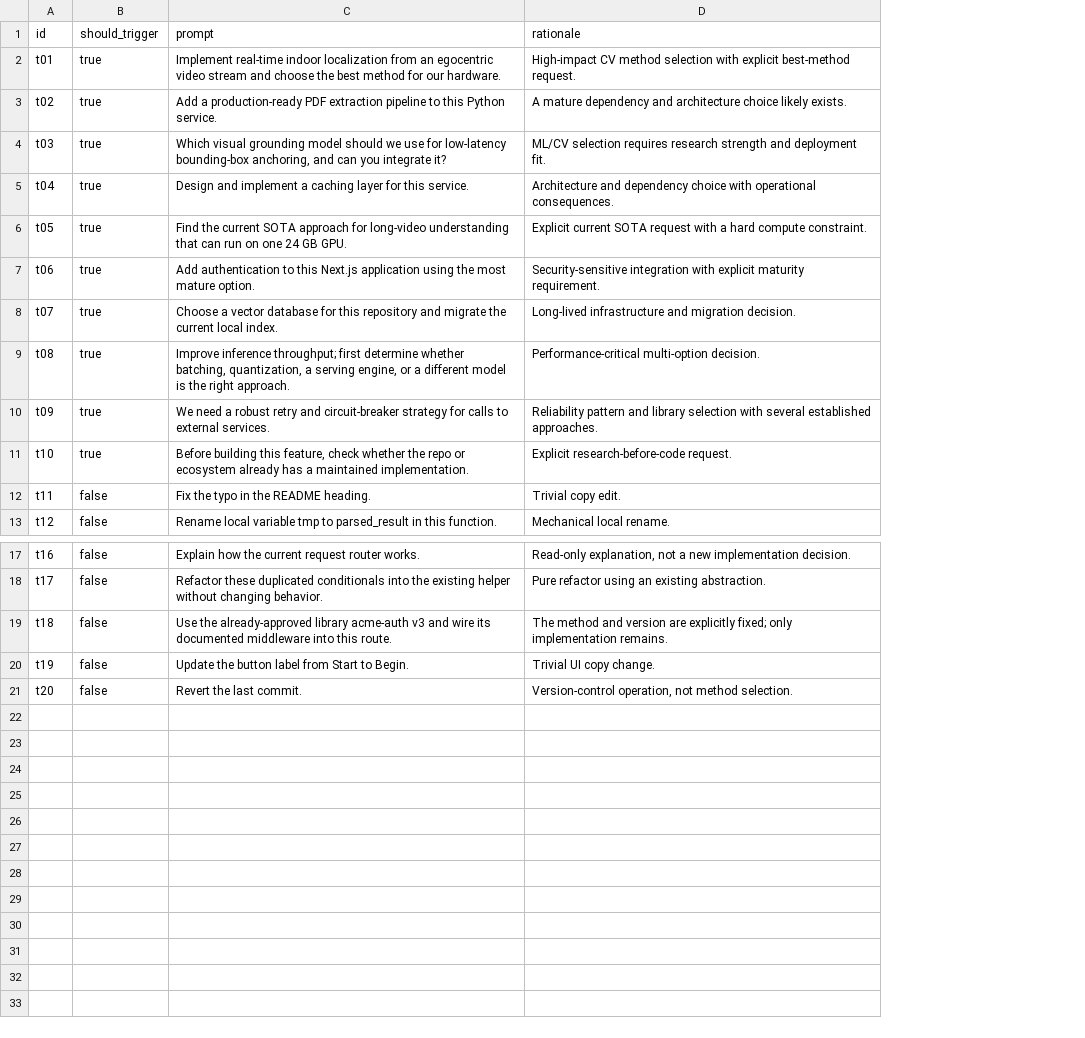
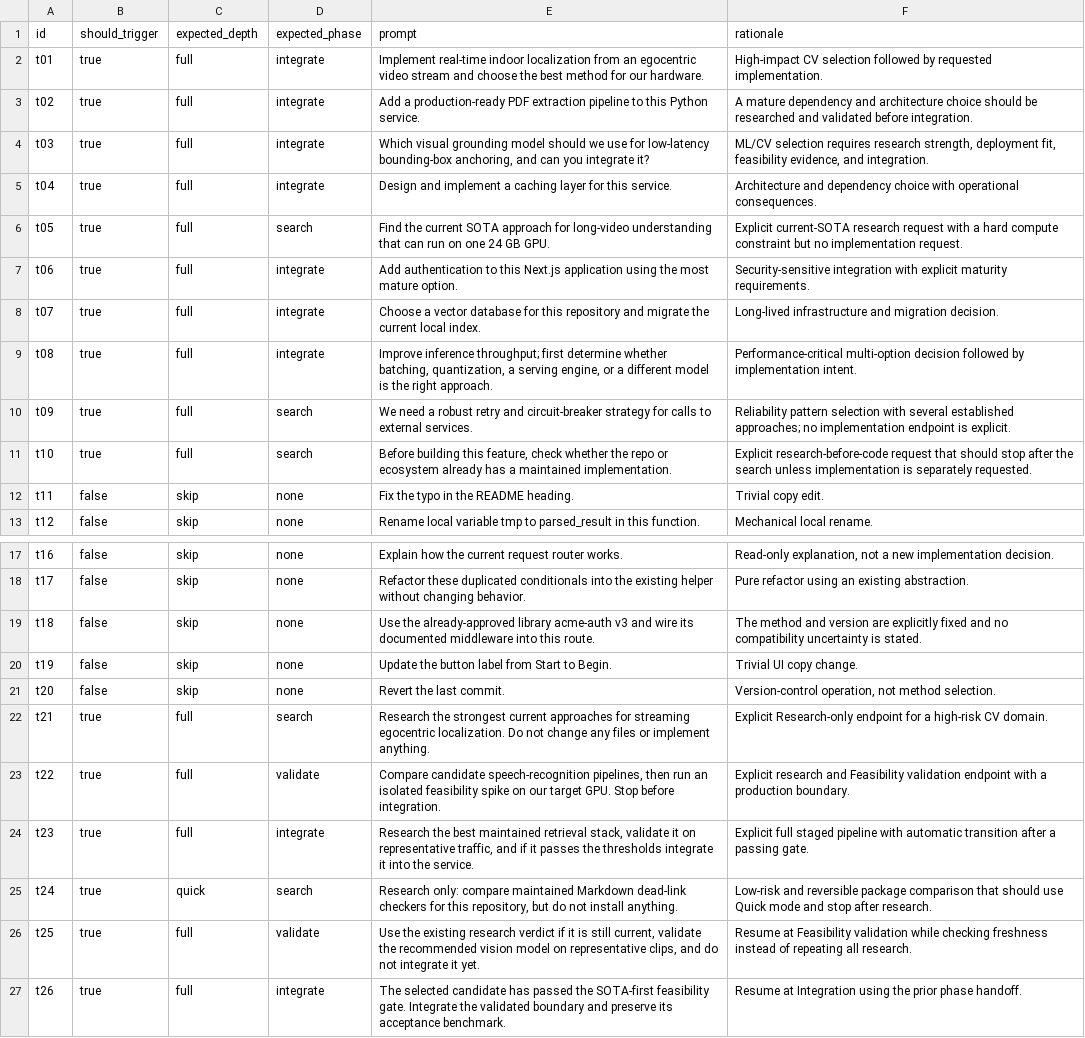
Before and after one commit to Wd1Liu/sota-first-skill, a CSV file: evals/activation.csv, drawn as a sheet; only a part is shown, gaps mark what is left out; addresses are those after the commit; the diff names each change by its address in the sheet, - before the commit and + after, or states it on an @@ line.

Commit message:
test: add research phase and feasibility eval cases

```diff
--- a/evals/activation.csv
+++ b/evals/activation.csv
+column C (expected_depth), rows 2-13: full | full | full | full | full | full | full | full | full | full | skip | skip; rows 17-21: all skip
+column D (expected_phase), rows 2-13: integrate | integrate | integrate | integrate | search | integrate | integrate | integrate | search | search | none | none; rows 17-21: all none
-F2 (rationale): High-impact CV method selection with explicit best-method request.
+F2 (rationale): High-impact CV selection followed by requested implementation.
-F3 (rationale): …architecture choice likely exists.
+F3 (rationale): …architecture choice should be researched and validated before integration.
-F4 (rationale): …requires research strength and deployment fit.
+F4 (rationale): …requires research strength, deployment fit, feasibility evidence, and integration.
-F6 (rationale): Explicit current SOTA request with a hard compute constraint.
+F6 (rationale): Explicit current-SOTA research request with a hard compute constraint but no implementation request.
-F7 (rationale): …explicit maturity requirement.
+F7 (rationale): …explicit maturity requirements.
-F9 (rationale): Performance-critical multi-option decision.
+F9 (rationale): Performance-critical multi-option decision followed by implementation intent.
-F10 (rationale): Reliability pattern and library selection with several established approaches.
+F10 (rationale): Reliability pattern selection with several established approaches; no implementation endpoint is explicit.
-F11 (rationale): Explicit research-before-code request.
+F11 (rationale): Explicit research-before-code request that should stop after the search unless implementation is separately requested.
-F19 (rationale): …are explicitly fixed; only implementation remains.
+F19 (rationale): …are explicitly fixed and no compatibility uncertainty is stated.
+row 22: t21 | true | full | search | Research the strongest current approaches for streaming egocentric localization. Do not change any files or implement anything. | Explicit Research-only endpoint for a high-risk CV domain.
+row 23: t22 | true | full | validate | Compare candidate speech-recognition pipelines, then run an isolated feasibility spike on our target GPU. Stop before integration. | Explicit research and Feasibility validation endpoint with a production boundary.
+row 24: t23 | true | full | integrate | Research the best maintained retrieval stack, validate it on representative traffic, and if it passes the thresholds integrate it into the service. | Explicit full staged pipeline with automatic transition after a passing gate.
+row 25: t24 | true | quick | search | Research only: compare maintained Markdown dead-link checkers for this repository, but do not install anything. | Low-risk and reversible package comparison that should use Quick mode and stop after research.
+row 26: t25 | true | full | validate | Use the existing research verdict if it is still current, validate the recommended vision model on representative clips, and do not integrate it yet. | Resume at Feasibility validation while checking freshness instead of repeating all research.
+row 27: t26 | true | full | integrate | The selected candidate has passed the SOTA-first feasibility gate. Integrate the validated boundary and preserve its acceptance benchmark. | Resume at Integration using the prior phase handoff.
```
